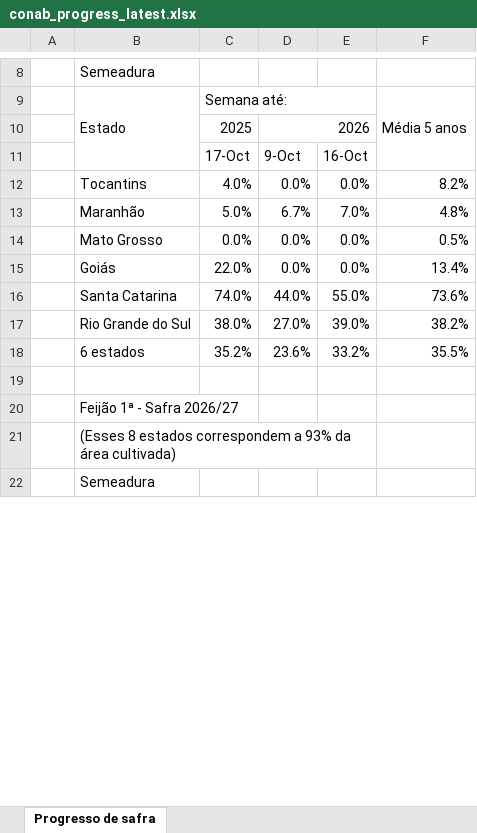
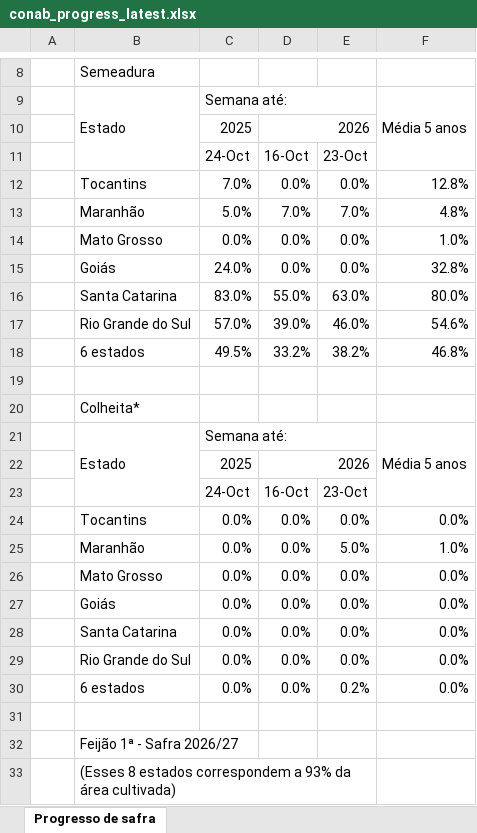
Before and after one commit to BMR-Com/US-commodity-desk, an Excel workbook: data/south_america/raw/conab_progress_latest.xlsx, sheet Progresso de safra, drawn as a sheet; only a part is shown, gaps mark what is left out; the shorter side is filled out with more unchanged rows; values as stored, in another font and other column widths than the file's, no cell formats; charts and pictures not drawn; removed rows and columns are numbered as before the commit, all else as after; the diff covers the shown part only; the diff names each change by its address in the sheet, - before the commit and + after, or states it on an @@ line.

```diff
--- a/data/south_america/raw/conab_progress_latest.xlsx (sheet Progresso de safra)
+++ b/data/south_america/raw/conab_progress_latest.xlsx (sheet Progresso de safra)
-row 11:  |  | 17-Oct | 9-Oct | 16-Oct
+row 11:  |  | 24-Oct | 16-Oct | 23-Oct
-C12: 4.0%
+C12: 7.0%
-F12: 8.2%
+F12: 12.8%
-D13: 6.7%
+D13: 7.0%
-F14: 0.5%
+F14: 1.0%
-C15: 22.0%
+C15: 24.0%
-F15: 13.4%
+F15: 32.8%
-row 16:  | Santa Catarina | 74.0% | 44.0% | 55.0% | 73.6%
-row 17:  | Rio Grande do Sul | 38.0% | 27.0% | 39.0% | 38.2%
+row 16:  | Santa Catarina | 83.0% | 55.0% | 63.0% | 80.0%
+row 17:  | Rio Grande do Sul | 57.0% | 39.0% | 46.0% | 54.6%
+row 18:  | 6 estados | 49.5% | 33.2% | 38.2% | 46.8%
-row 19:  | 6 estados | 35.2% | 23.6% | 33.2% | 35.5%
+row 19: (empty)
@@ row 55 moved to row 20: Colheita* @@
@@ row 56 moved to row 21: Estado @@
@@ row 57 moved to row 22: 2025 @@
+row 23:  |  | 24-Oct | 16-Oct | 23-Oct
+row 24:  | Tocantins | 0.0% | 0.0% | 0.0% | 0.0%
+row 25:  | Maranhão | 0.0% | 0.0% | 5.0% | 1.0%
+row 26:  | Mato Grosso | 0.0% | 0.0% | 0.0% | 0.0%
+row 27:  | Goiás | 0.0% | 0.0% | 0.0% | 0.0%
+row 28:  | Santa Catarina | 0.0% | 0.0% | 0.0% | 0.0%
+row 29:  | Rio Grande do Sul | 0.0% | 0.0% | 0.0% | 0.0%
+row 30:  | 6 estados | 0.0% | 0.0% | 0.2% | 0.0%
```
Also changed, not shown: 42 added rows, 51 removed rows and 7 edited cells elsewhere in this sheet, cell formats, charts or pictures, 7 other files.
